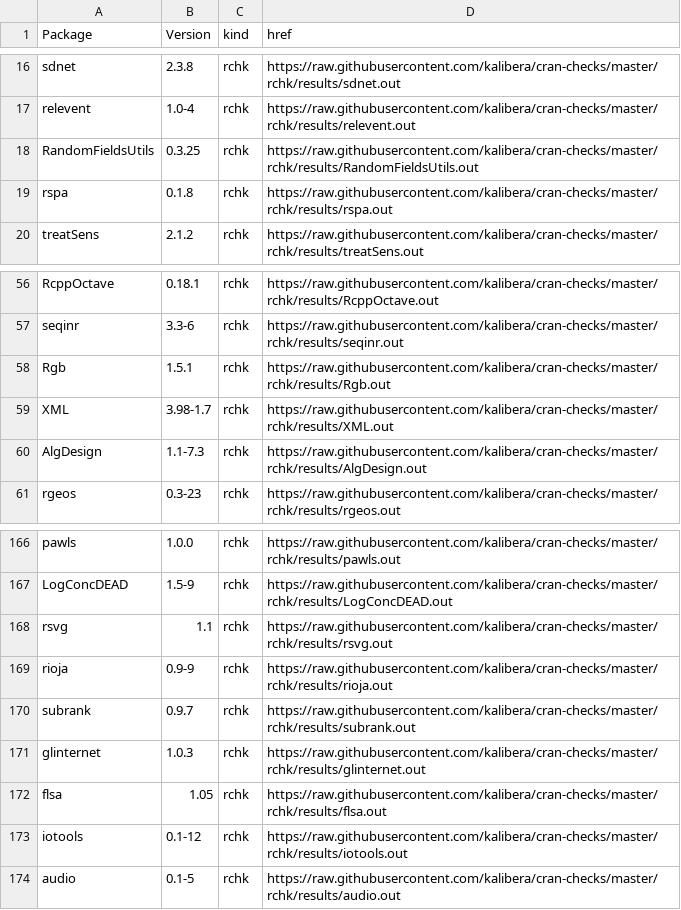
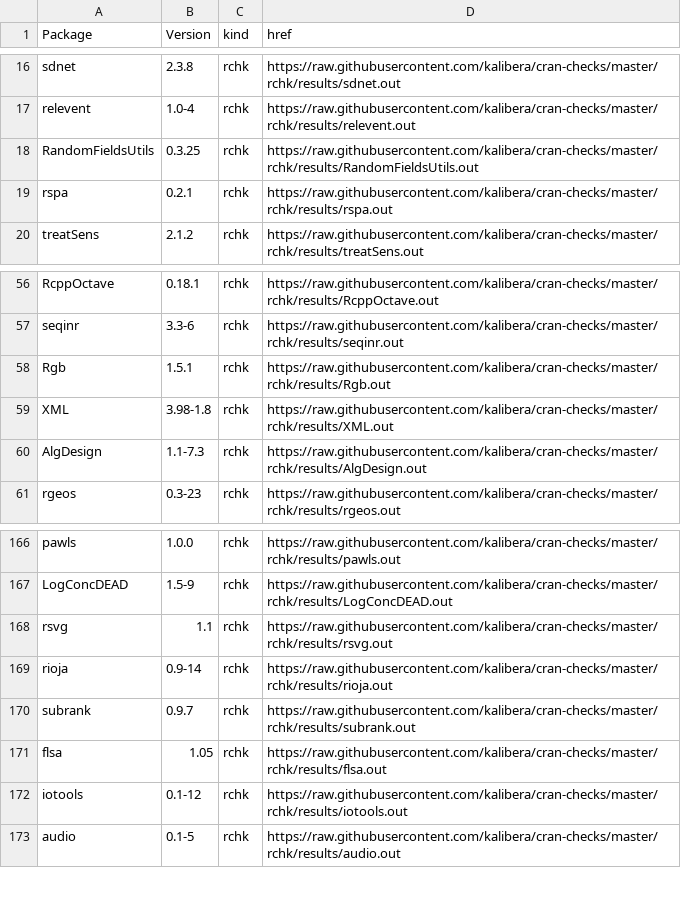
Before and after one commit to kalibera/cran-checks, a CSV file: rchk/rchk.csv, drawn as a sheet; only a part is shown, gaps mark what is left out.

Commit message:
Updated results.

```diff
--- a/rchk/rchk.csv
+++ b/rchk/rchk.csv
@@ -18,3 +18,3 @@ relevent,1.0-4,rchk,https://raw.githubusercontent.com/kalibera/cran-checks/maste
 RandomFieldsUtils,0.3.25,rchk,https://raw.githubusercontent.com/kalibera/cran-checks/master/rchk/results/RandomFieldsUtils.out
-rspa,0.1.8,rchk,https://raw.githubusercontent.com/kalibera/cran-checks/master/rchk/results/rspa.out
+rspa,0.2.1,rchk,https://raw.githubusercontent.com/kalibera/cran-checks/master/rchk/results/rspa.out
 treatSens,2.1.2,rchk,https://raw.githubusercontent.com/kalibera/cran-checks/master/rchk/results/treatSens.out
@@ -58,3 +58,3 @@ seqinr,3.3-6,rchk,https://raw.githubusercontent.com/kalibera/cran-checks/master/
 Rgb,1.5.1,rchk,https://raw.githubusercontent.com/kalibera/cran-checks/master/rchk/results/Rgb.out
-XML,3.98-1.7,rchk,https://raw.githubusercontent.com/kalibera/cran-checks/master/rchk/results/XML.out
+XML,3.98-1.8,rchk,https://raw.githubusercontent.com/kalibera/cran-checks/master/rchk/results/XML.out
 AlgDesign,1.1-7.3,rchk,https://raw.githubusercontent.com/kalibera/cran-checks/master/rchk/results/AlgDesign.out
@@ -168,5 +168,4 @@ LogConcDEAD,1.5-9,rchk,https://raw.githubusercontent.com/kalibera/cran-checks/ma
 rsvg,1.1,rchk,https://raw.githubusercontent.com/kalibera/cran-checks/master/rchk/results/rsvg.out
-rioja,0.9-9,rchk,https://raw.githubusercontent.com/kalibera/cran-checks/master/rchk/results/rioja.out
+rioja,0.9-14,rchk,https://raw.githubusercontent.com/kalibera/cran-checks/master/rchk/results/rioja.out
 subrank,0.9.7,rchk,https://raw.githubusercontent.com/kalibera/cran-checks/master/rchk/results/subrank.out
-glinternet,1.0.3,rchk,https://raw.githubusercontent.com/kalibera/cran-checks/master/rchk/results/glinternet.out
 flsa,1.05,rchk,https://raw.githubusercontent.com/kalibera/cran-checks/master/rchk/results/flsa.out
```
Also changed, not shown: 3 other files.
